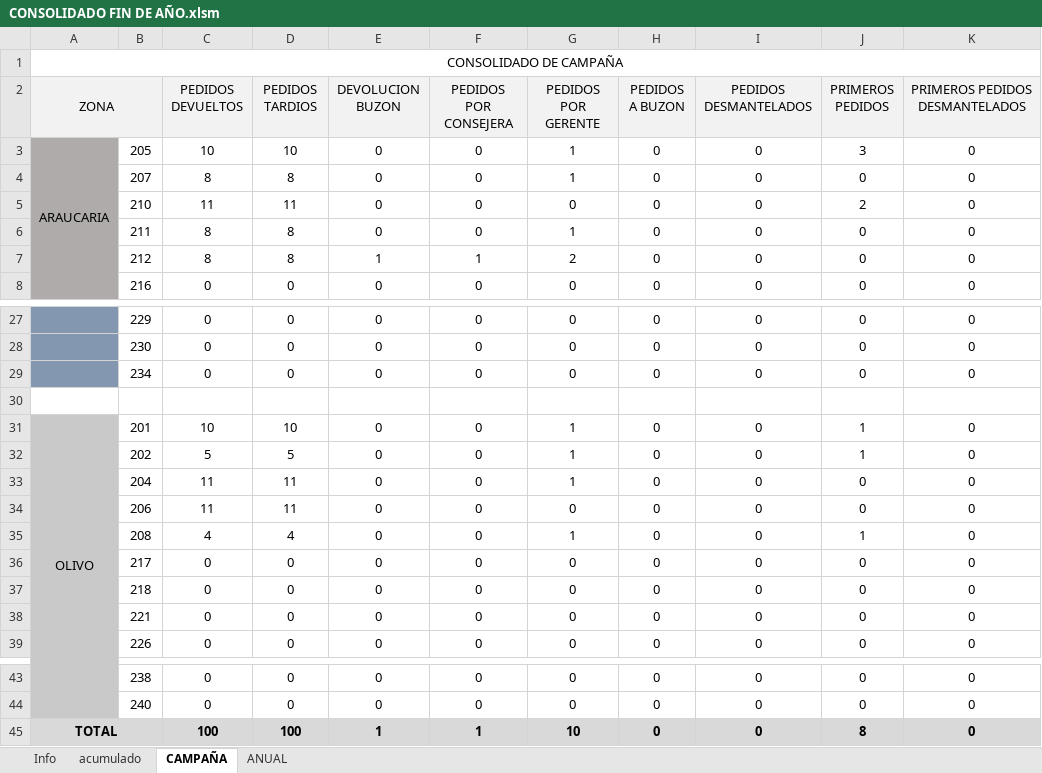
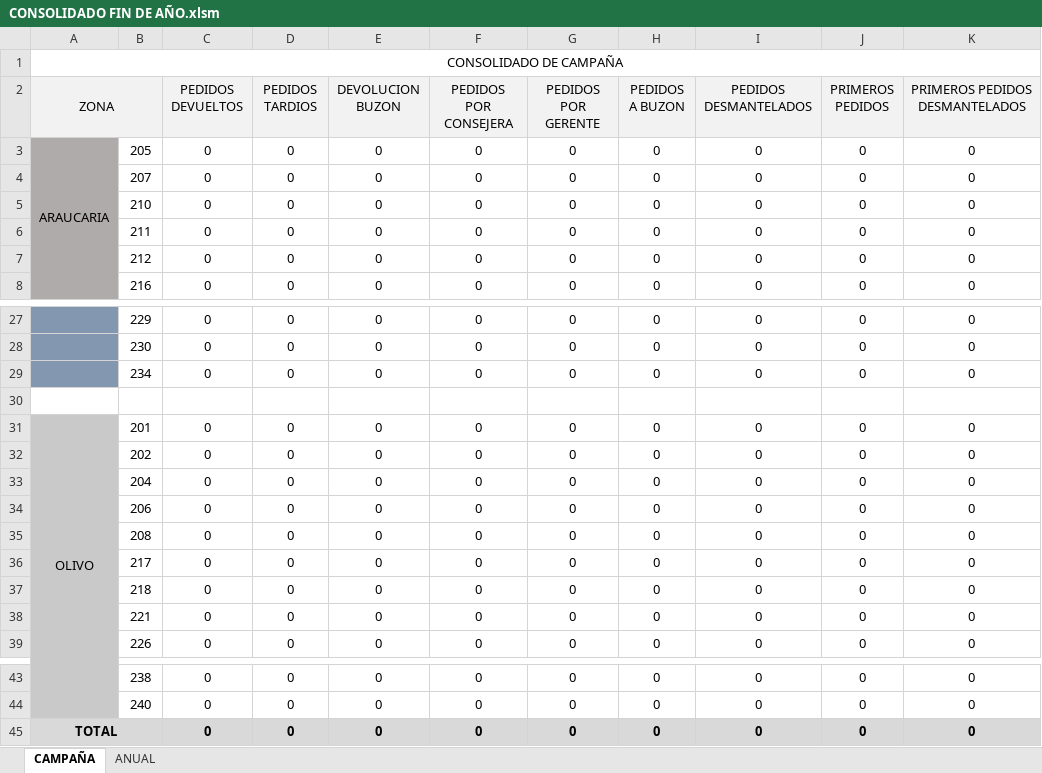
Before and after one commit to manuelpena/CentroServicio, an Excel workbook: Reportes Excel/CONSOLIDADO FIN DE AÑO.xlsm, sheet CAMPAÑA, drawn as a sheet; only a part is shown, gaps mark what is left out; values as stored, in another font and other column widths than the file's, no borders; charts and pictures and conditional formats not drawn; the diff covers the shown part only; the diff names each change by its address in the sheet, - before the commit and + after, or states it on an @@ line.

```diff
--- a/Reportes Excel/CONSOLIDADO FIN DE AÑO.xlsm (sheet CAMPAÑA)
+++ b/Reportes Excel/CONSOLIDADO FIN DE AÑO.xlsm (sheet CAMPAÑA)
@@ sheet tab hidden: Info @@
@@ sheet tab hidden: acumulado @@
-C3 (PEDIDOS DEVUELTOS): 10
+C3 (PEDIDOS DEVUELTOS): 0
-D3 (PEDIDOS TARDIOS): 10
+D3 (PEDIDOS TARDIOS): 0
-G3:G4 (PEDIDOS POR GERENTE): 1
+G3:G4 (PEDIDOS POR GERENTE): 0
-J3 (PRIMEROS PEDIDOS): 3
+J3 (PRIMEROS PEDIDOS): 0
-C4 (PEDIDOS DEVUELTOS): 8
+C4 (PEDIDOS DEVUELTOS): 0
-D4 (PEDIDOS TARDIOS): 8
+D4 (PEDIDOS TARDIOS): 0
-C5 (PEDIDOS DEVUELTOS): 11
+C5 (PEDIDOS DEVUELTOS): 0
-D5 (PEDIDOS TARDIOS): 11
+D5 (PEDIDOS TARDIOS): 0
-J5 (PRIMEROS PEDIDOS): 2
+J5 (PRIMEROS PEDIDOS): 0
-C6:C7 (PEDIDOS DEVUELTOS): 8
+C6:C7 (PEDIDOS DEVUELTOS): 0
-D6:D7 (PEDIDOS TARDIOS): 8
+D6:D7 (PEDIDOS TARDIOS): 0
-G6 (PEDIDOS POR GERENTE): 1
+G6 (PEDIDOS POR GERENTE): 0
-E7 (DEVOLUCION BUZON): 1
+E7 (DEVOLUCION BUZON): 0
-F7 (PEDIDOS POR CONSEJERA): 1
+F7 (PEDIDOS POR CONSEJERA): 0
-G7 (PEDIDOS POR GERENTE): 2
+G7 (PEDIDOS POR GERENTE): 0
-C31 (PEDIDOS DEVUELTOS): 10
+C31 (PEDIDOS DEVUELTOS): 0
-D31 (PEDIDOS TARDIOS): 10
+D31 (PEDIDOS TARDIOS): 0
-G31:G33 (PEDIDOS POR GERENTE): 1
+G31:G33 (PEDIDOS POR GERENTE): 0
-J31:J32 (PRIMEROS PEDIDOS): 1
+J31:J32 (PRIMEROS PEDIDOS): 0
-C32 (PEDIDOS DEVUELTOS): 5
+C32 (PEDIDOS DEVUELTOS): 0
-D32 (PEDIDOS TARDIOS): 5
+D32 (PEDIDOS TARDIOS): 0
-C33:C34 (PEDIDOS DEVUELTOS): 11
+C33:C34 (PEDIDOS DEVUELTOS): 0
-D33:D34 (PEDIDOS TARDIOS): 11
+D33:D34 (PEDIDOS TARDIOS): 0
-C35 (PEDIDOS DEVUELTOS): 4
+C35 (PEDIDOS DEVUELTOS): 0
-D35 (PEDIDOS TARDIOS): 4
+D35 (PEDIDOS TARDIOS): 0
-G35 (PEDIDOS POR GERENTE): 1
+G35 (PEDIDOS POR GERENTE): 0
-J35 (PRIMEROS PEDIDOS): 1
+J35 (PRIMEROS PEDIDOS): 0
-C45 (PEDIDOS DEVUELTOS): 100
+C45 (PEDIDOS DEVUELTOS): 0
-D45 (PEDIDOS TARDIOS): 100
+D45 (PEDIDOS TARDIOS): 0
-E45 (DEVOLUCION BUZON): 1
+E45 (DEVOLUCION BUZON): 0
-F45 (PEDIDOS POR CONSEJERA): 1
+F45 (PEDIDOS POR CONSEJERA): 0
-G45 (PEDIDOS POR GERENTE): 10
+G45 (PEDIDOS POR GERENTE): 0
-J45 (PRIMEROS PEDIDOS): 8
+J45 (PRIMEROS PEDIDOS): 0
```
Also changed, not shown: 5 edited cells elsewhere in this sheet, sheet ANUAL, charts or pictures, Reportes Excel/Bodegaje diario.xlsm, Reportes Excel/DATOS DE BOLETA.xlsm, 17 other files.
